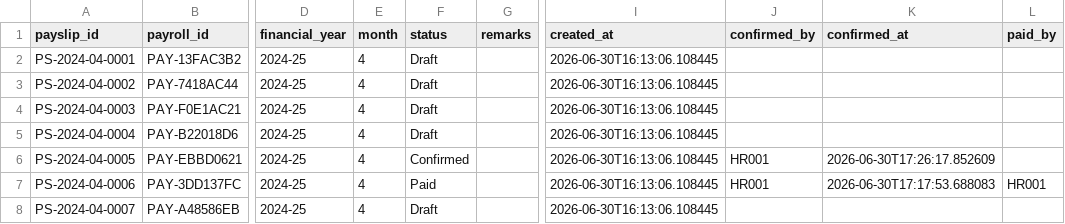
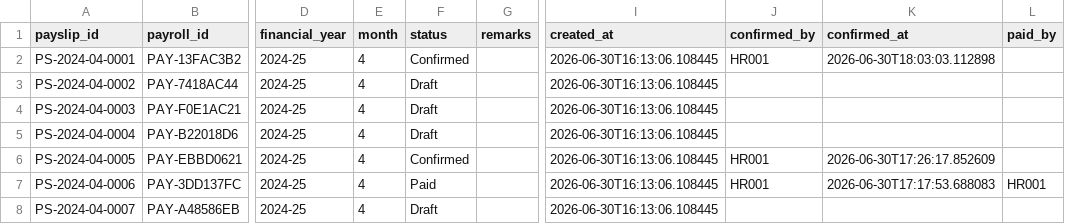
Before and after one commit to vivechna202/payroll, a CSV file: taxation_prototype/dummy_data/payslips.csv, drawn as a sheet; only a part is shown, gaps mark what is left out; the diff names each change by its address in the sheet, - before the commit and + after, or states it on an @@ line.

```diff
--- a/taxation_prototype/dummy_data/payslips.csv
+++ b/taxation_prototype/dummy_data/payslips.csv
-F2 (status): Draft
+F2 (status): Confirmed
-J2 (confirmed_by): (empty)
+J2 (confirmed_by): HR001
-K2 (confirmed_at): (empty)
+K2 (confirmed_at): 2026-06-30T18:03:03.112898
```
Also changed, not shown: 6 other files.
